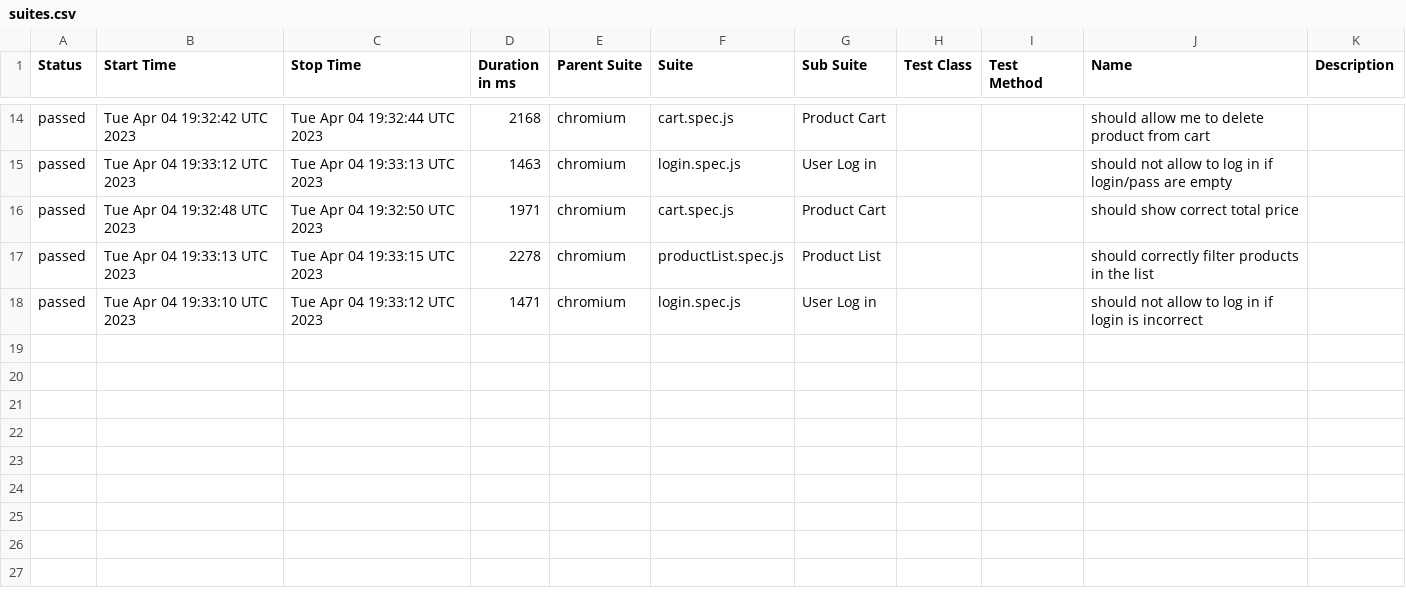
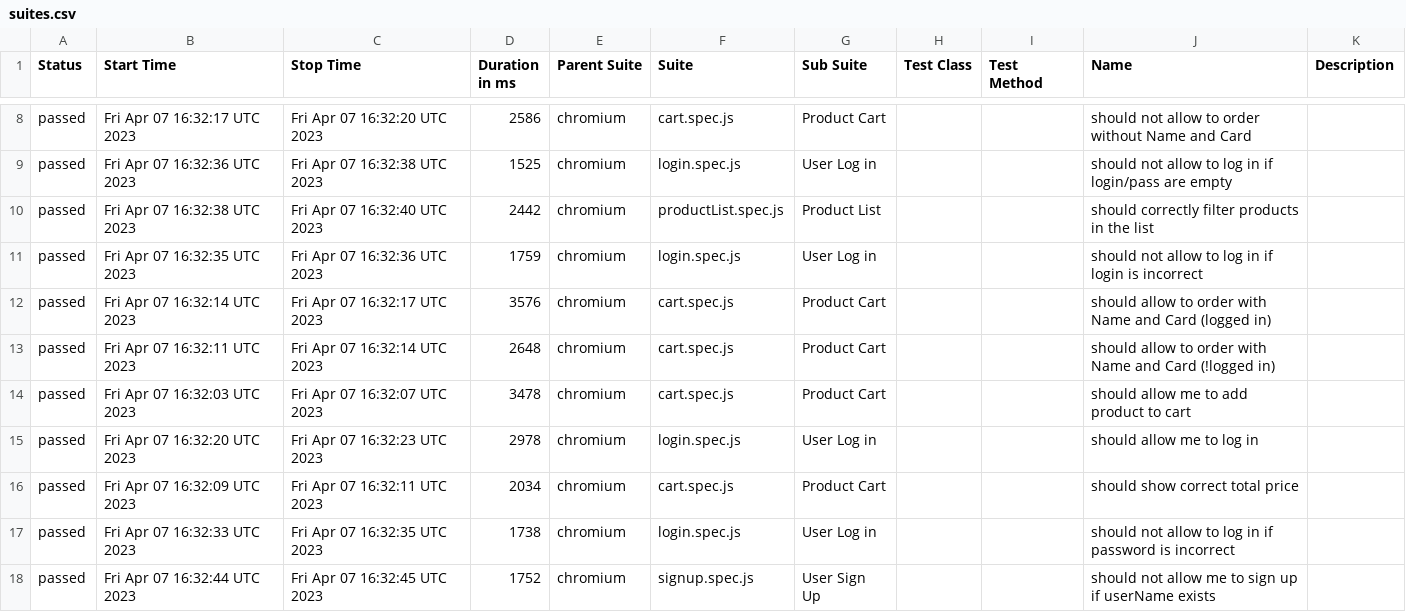
Before and after one commit to olemoreflipflop/project_otus, a CSV file: reports/allure-report/data/suites.csv, drawn as a sheet; only a part is shown, gaps mark what is left out; the diff covers the shown part only.

```diff
--- a/reports/allure-report/data/suites.csv
+++ b/reports/allure-report/data/suites.csv
@@ -14,5 +8,11 @@
-"passed","Tue Apr 04 19:32:42 UTC 2023","Tue Apr 04 19:32:44 UTC 2023","2168","chromium","cart.spec.js","Product Cart","","","should allow me to delete product from cart",""
-"passed","Tue Apr 04 19:33:12 UTC 2023","Tue Apr 04 19:33:13 UTC 2023","1463","chromium","login.spec.js","User Log in","","","should not allow to log in if login/pass are empty",""
-"passed","Tue Apr 04 19:32:48 UTC 2023","Tue Apr 04 19:32:50 UTC 2023","1971","chromium","cart.spec.js","Product Cart","","","should show correct total price",""
-"passed","Tue Apr 04 19:33:13 UTC 2023","Tue Apr 04 19:33:15 UTC 2023","2278","chromium","productList.spec.js","Product List","","","should correctly filter products in the list",""
-"passed","Tue Apr 04 19:33:10 UTC 2023","Tue Apr 04 19:33:12 UTC 2023","1471","chromium","login.spec.js","User Log in","","","should not allow to log in if login is incorrect",""
+"passed","Fri Apr 07 16:32:17 UTC 2023","Fri Apr 07 16:32:20 UTC 2023","2586","chromium","cart.spec.js","Product Cart","","","should not allow to order without Name and Card",""
+"passed","Fri Apr 07 16:32:36 UTC 2023","Fri Apr 07 16:32:38 UTC 2023","1525","chromium","login.spec.js","User Log in","","","should not allow to log in if login/pass are empty",""
+"passed","Fri Apr 07 16:32:38 UTC 2023","Fri Apr 07 16:32:40 UTC 2023","2442","chromium","productList.spec.js","Product List","","","should correctly filter products in the list",""
+"passed","Fri Apr 07 16:32:35 UTC 2023","Fri Apr 07 16:32:36 UTC 2023","1759","chromium","login.spec.js","User Log in","","","should not allow to log in if login is incorrect",""
+"passed","Fri Apr 07 16:32:14 UTC 2023","Fri Apr 07 16:32:17 UTC 2023","3576","chromium","cart.spec.js","Product Cart","","","should allow to order with Name and Card (logged in)",""
+"passed","Fri Apr 07 16:32:11 UTC 2023","Fri Apr 07 16:32:14 UTC 2023","2648","chromium","cart.spec.js","Product Cart","","","should allow to order with Name and Card (!logged in)",""
+"passed","Fri Apr 07 16:32:03 UTC 2023","Fri Apr 07 16:32:07 UTC 2023","3478","chromium","cart.spec.js","Product Cart","","","should allow me to add product to cart",""
+"passed","Fri Apr 07 16:32:20 UTC 2023","Fri Apr 07 16:32:23 UTC 2023","2978","chromium","login.spec.js","User Log in","","","should allow me to log in",""
+"passed","Fri Apr 07 16:32:09 UTC 2023","Fri Apr 07 16:32:11 UTC 2023","2034","chromium","cart.spec.js","Product Cart","","","should show correct total price",""
+"passed","Fri Apr 07 16:32:33 UTC 2023","Fri Apr 07 16:32:35 UTC 2023","1738","chromium","login.spec.js","User Log in","","","should not allow to log in if password is incorrect",""
+"passed","Fri Apr 07 16:32:44 UTC 2023","Fri Apr 07 16:32:45 UTC 2023","1752","chromium","signup.spec.js","User Sign Up","","","should not allow me to sign up if userName exists",""
```
Also changed, not shown: 6 removed rows and 23 edited cells elsewhere in this file, reports/allure-report/data/behaviors.csv, 58 other files.
